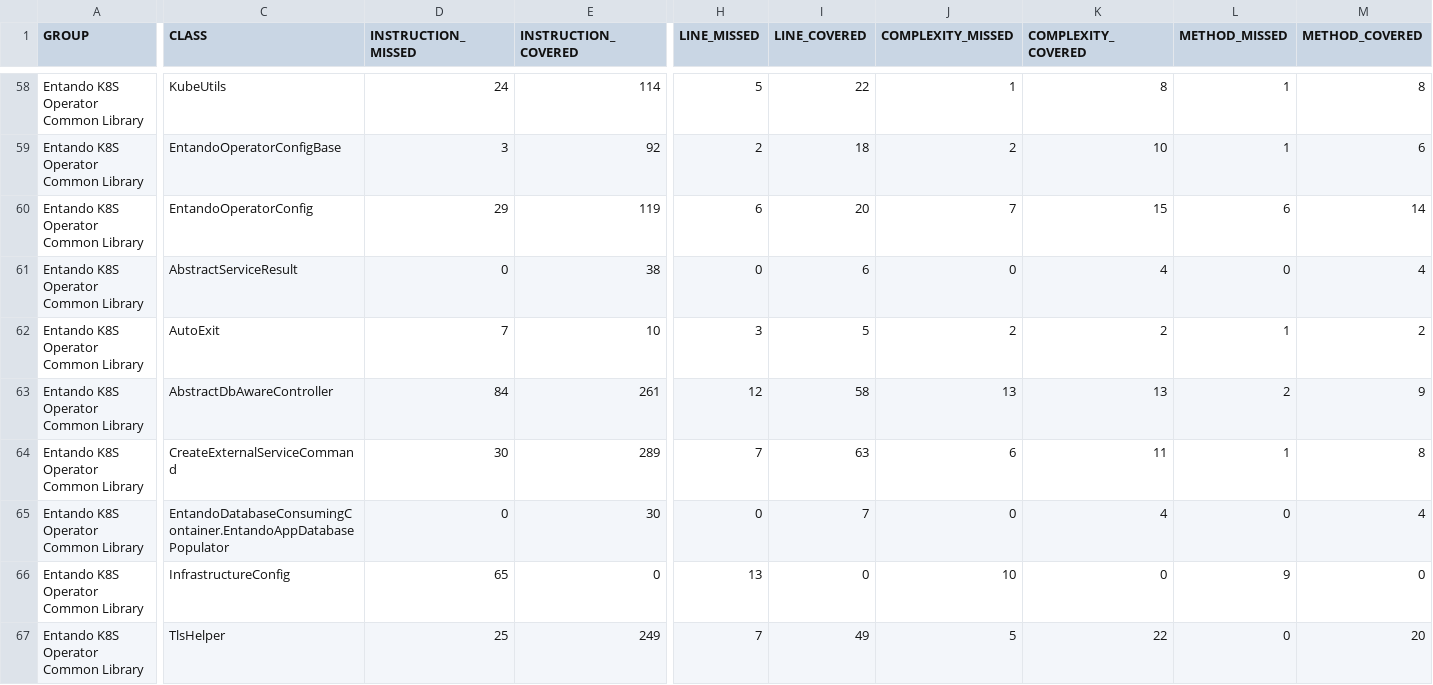
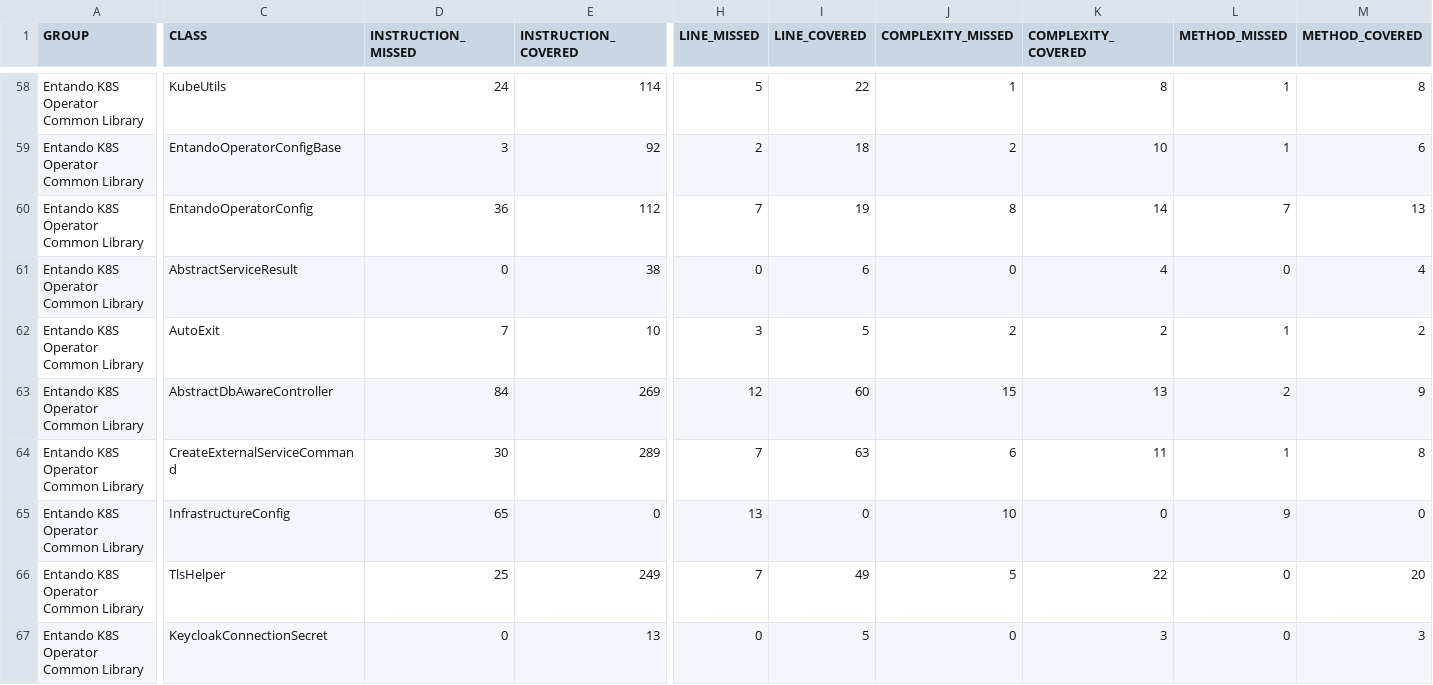
Before and after one commit to entando-k8s-infrastructure/devops-results, a CSV file: entando-k8s-operator-common/master/jacoco/jacoco.csv, drawn as a sheet; only a part is shown, gaps mark what is left out; the shorter side is filled out with more unchanged rows; rows hold the shown columns only; the diff covers the shown part only; the diff names each change by its address in the sheet, - before the commit and + after, or states it on an @@ line.

Commit message:
Publishing files for path entando-k8s-operator-common/master

```diff
--- a/entando-k8s-operator-common/master/jacoco/jacoco.csv
+++ b/entando-k8s-operator-common/master/jacoco/jacoco.csv
-D60 (INSTRUCTION_MISSED): 29
+D60 (INSTRUCTION_MISSED): 36
-E60 (INSTRUCTION_COVERED): 119
+E60 (INSTRUCTION_COVERED): 112
-H60 (LINE_MISSED): 6
+H60 (LINE_MISSED): 7
-I60 (LINE_COVERED): 20
+I60 (LINE_COVERED): 19
-J60 (COMPLEXITY_MISSED): 7
+J60 (COMPLEXITY_MISSED): 8
-K60 (COMPLEXITY_COVERED): 15
+K60 (COMPLEXITY_COVERED): 14
-L60 (METHOD_MISSED): 6
+L60 (METHOD_MISSED): 7
-M60 (METHOD_COVERED): 14
+M60 (METHOD_COVERED): 13
-E63 (INSTRUCTION_COVERED): 261
+E63 (INSTRUCTION_COVERED): 269
-I63 (LINE_COVERED): 58
+I63 (LINE_COVERED): 60
-J63 (COMPLEXITY_MISSED): 13
+J63 (COMPLEXITY_MISSED): 15
-row 65: Entando K8S Operator Common Library | EntandoDatabaseConsumingContainer.EntandoAppDatabasePopulator | 0 | 30 | 0 | 7 | 0 | 4 | 0 | 4
```
Also changed, not shown: 1 removed row and 58 edited cells elsewhere in this file, 46 other files.
